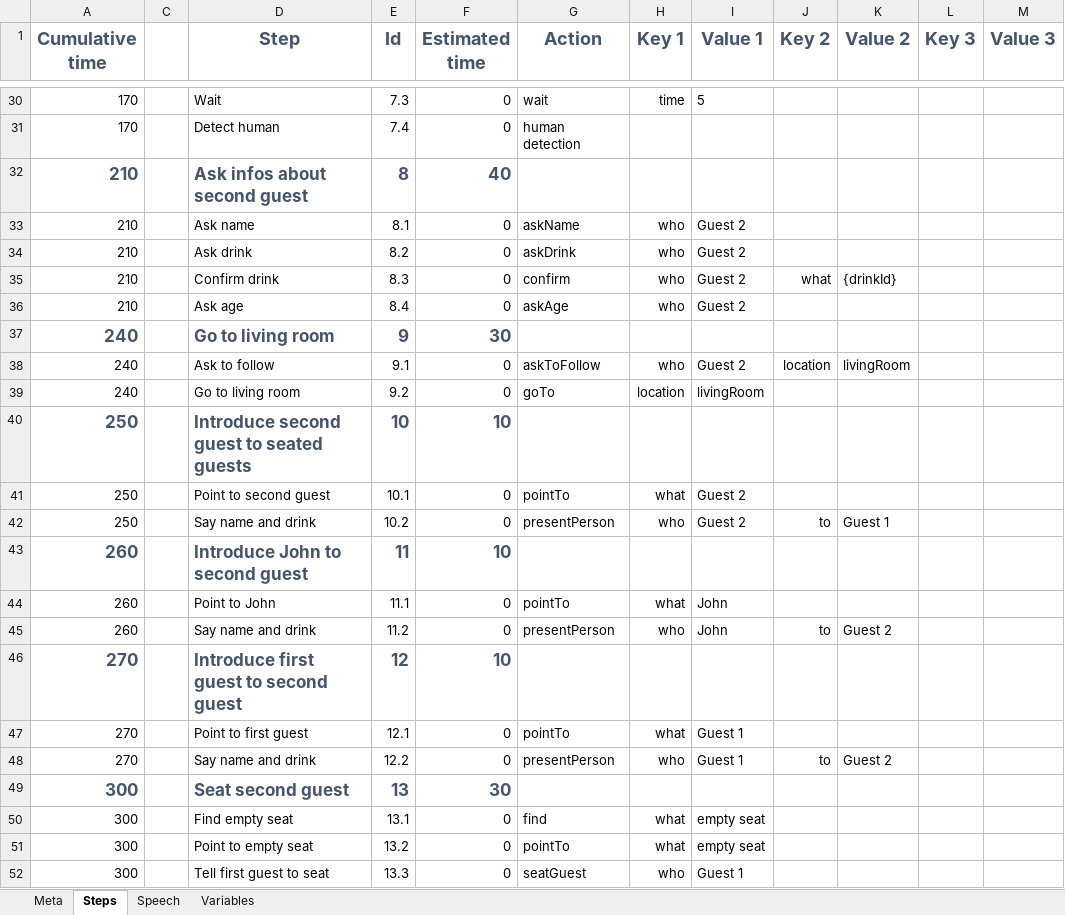
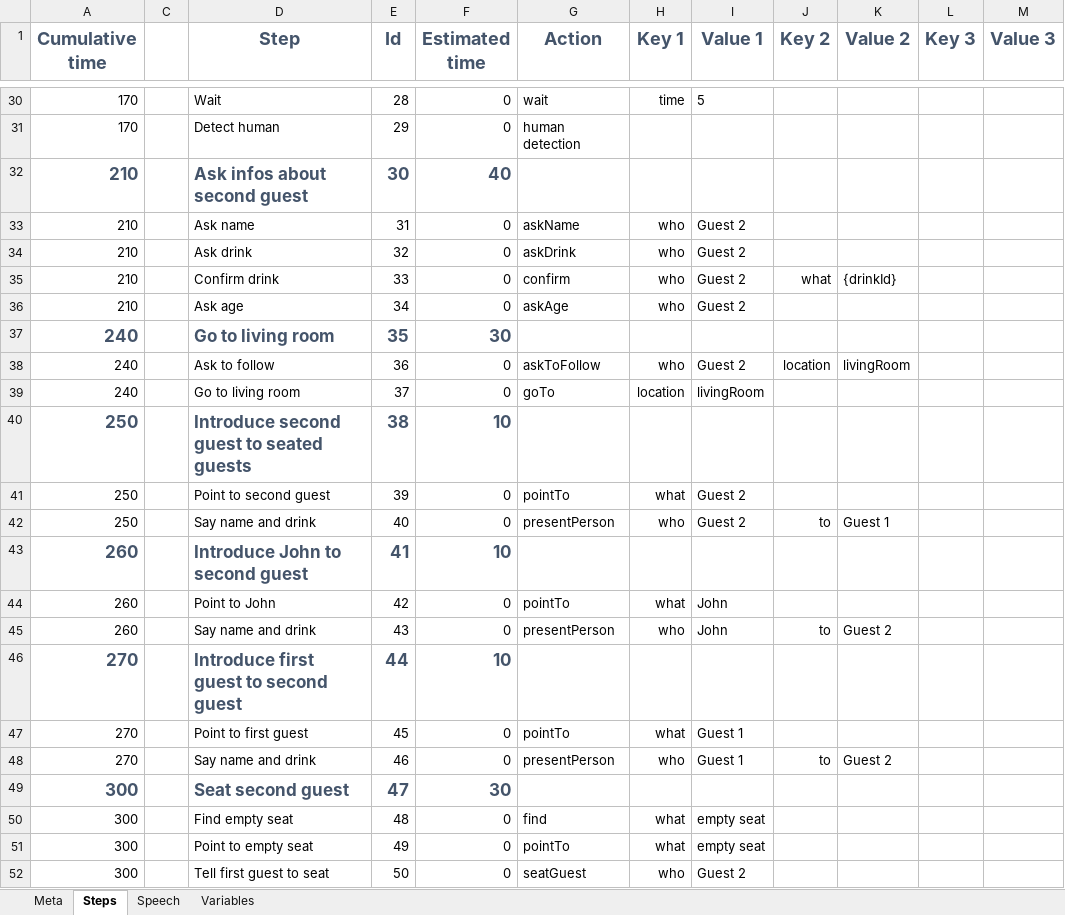
Before and after one commit to Elyspio/robocup_pepper-scenario_data_generator, an Excel workbook: scenarios/receptionist.xlsx, sheet Steps, drawn as a sheet; only a part is shown, gaps mark what is left out; values as stored, in another font and other column widths than the file's, no borders; conditional formats not drawn; the diff covers the shown part only; the diff names each change by its address in the sheet, - before the commit and + after, or states it on an @@ line.

```diff
--- a/scenarios/receptionist.xlsx (sheet Steps)
+++ b/scenarios/receptionist.xlsx (sheet Steps)
-E30 (Id): 7.3
+E30 (Id): 28
-E31 (Id): 7.4
+E31 (Id): 29
-E32 (Id): 8
+E32 (Id): 30
-E33 (Id): 8.1
+E33 (Id): 31
-E34 (Id): 8.2
+E34 (Id): 32
-E35 (Id): 8.3
+E35 (Id): 33
-E36 (Id): 8.4
+E36 (Id): 34
-E37 (Id): 9
+E37 (Id): 35
-E38 (Id): 9.1
+E38 (Id): 36
-E39 (Id): 9.2
+E39 (Id): 37
-E40 (Id): 10
+E40 (Id): 38
-E41 (Id): 10.1
+E41 (Id): 39
-E42 (Id): 10.2
+E42 (Id): 40
-E43 (Id): 11
+E43 (Id): 41
-E44 (Id): 11.1
+E44 (Id): 42
-E45 (Id): 11.2
+E45 (Id): 43
-E46 (Id): 12
+E46 (Id): 44
-E47 (Id): 12.1
+E47 (Id): 45
-E48 (Id): 12.2
+E48 (Id): 46
-E49 (Id): 13
+E49 (Id): 47
-E50 (Id): 13.1
+E50 (Id): 48
-E51 (Id): 13.2
+E51 (Id): 49
-E52 (Id): 13.3
+E52 (Id): 50
-I52 (Value 1): Guest 1
+I52 (Value 1): Guest 2
```
Also changed, not shown: 27 edited cells elsewhere in this sheet, sheet Speech, formulas that keep their value, 2 other files.
